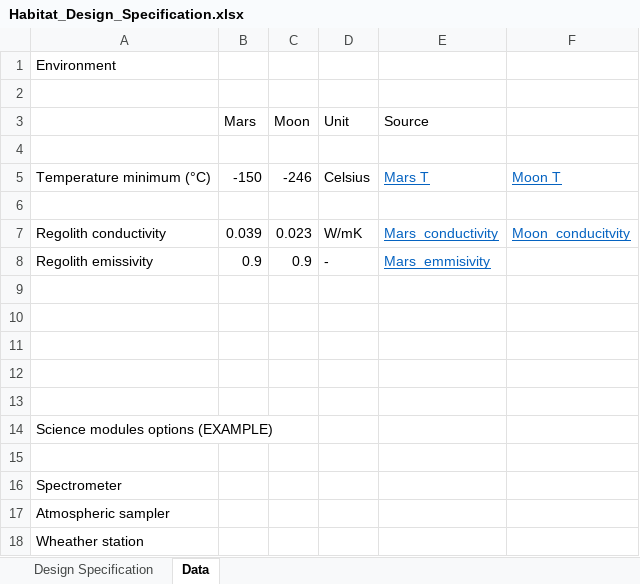
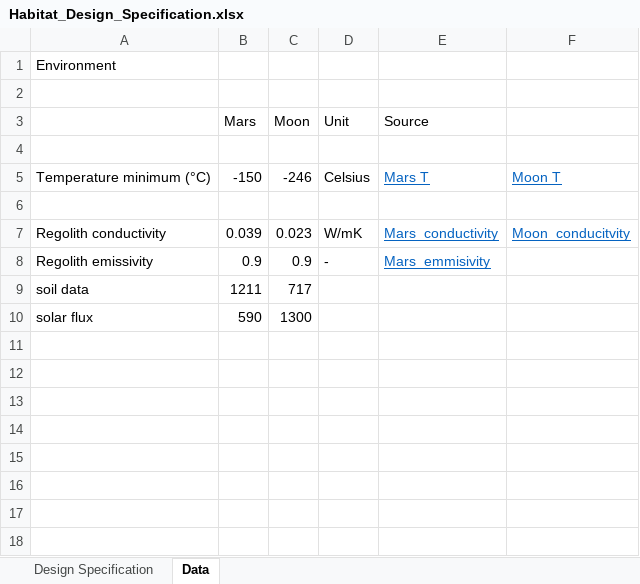
Before and after one commit to gooseHM/KnowledgeBE_project, an Excel workbook: Habitat_Design_Specification.xlsx, sheet Data, drawn as a sheet; values as stored, in another font and other column widths than the file's, no borders; removed rows and columns are numbered as before the commit, all else as after; the diff names each change by its address in the sheet, - before the commit and + after, or states it on an @@ line.

```diff
--- a/Habitat_Design_Specification.xlsx (sheet Data)
+++ b/Habitat_Design_Specification.xlsx (sheet Data)
-row 9: (empty)
+row 9: soil data | 1211 | 717
-row 10: (empty)
+row 10: solar flux | 590 | 1300
-row 11: (empty)
-row 12: (empty)
-row 13: (empty)
-row 14: Science modules options (EXAMPLE)
-row 15: (empty)
-row 16: Spectrometer
-row 17: Atmospheric sampler
-row 18: Wheather station
```
Also changed, not shown: sheet Design Specification, charts or pictures, 8 other files.
